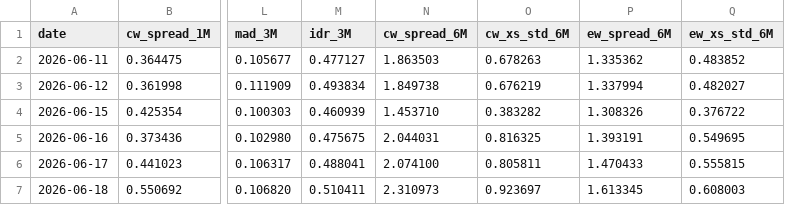
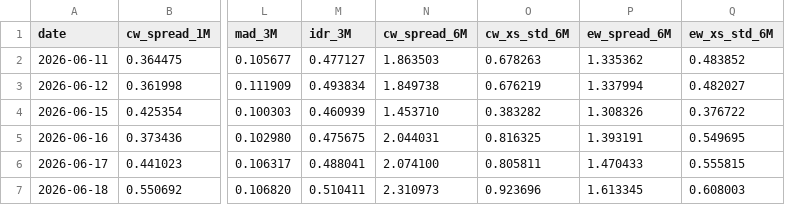
Before and after one commit to vpansare1/sp500-dispersion, a CSV file: data/capweighted_dispersion.csv, drawn as a sheet; only a part is shown, gaps mark what is left out; the diff names each change by its address in the sheet, - before the commit and + after, or states it on an @@ line.

```diff
--- a/data/capweighted_dispersion.csv
+++ b/data/capweighted_dispersion.csv
-O7 (cw_xs_std_6M): 0.923697
+O7 (cw_xs_std_6M): 0.923696
```
Also changed, not shown: 10 other files.
